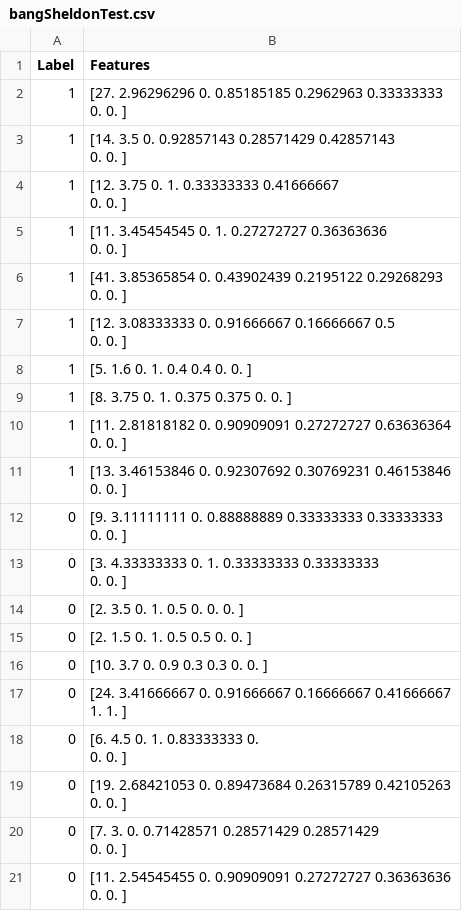
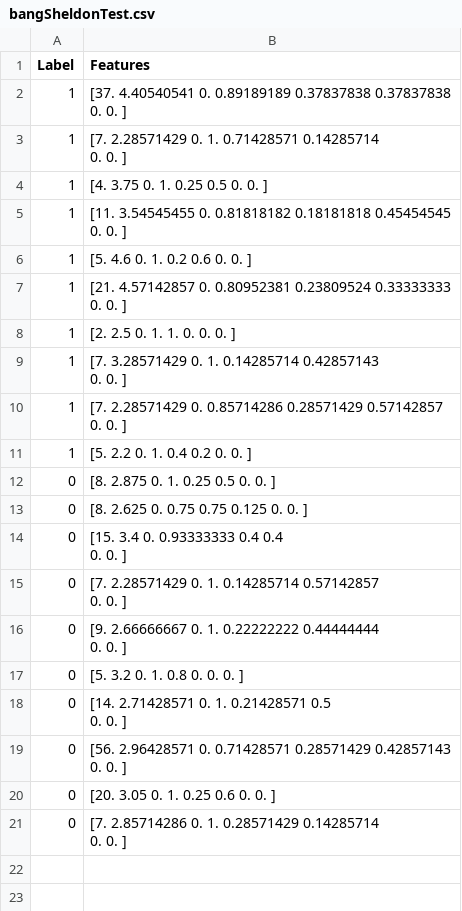
Before and after one commit to yingyangle/whosaidthat, a CSV file: datasets/bangSheldonTest.csv, drawn as a sheet.

```diff
--- a/datasets/bangSheldonTest.csv
+++ b/datasets/bangSheldonTest.csv
@@ -1,36 +1,33 @@
 Label,Features
-1,"[27.          2.96296296  0.          0.85185185  0.2962963   0.33333333
-  0.          0.        ]"
-1,"[14.          3.5         0.          0.92857143  0.28571429  0.42857143
-  0.          0.        ]"
-1,"[12.          3.75        0.          1.          0.33333333  0.41666667
-  0.          0.        ]"
-1,"[11.          3.45454545  0.          1.          0.27272727  0.36363636
-  0.          0.        ]"
-1,"[41.          3.85365854  0.          0.43902439  0.2195122   0.29268293
-  0.          0.        ]"
-1,"[12.          3.08333333  0.          0.91666667  0.16666667  0.5
-  0.          0.        ]"
-1,[5.  1.6 0.  1.  0.4 0.4 0.  0. ]
-1,[8.    3.75  0.    1.    0.375 0.375 0.    0.   ]
-1,"[11.          2.81818182  0.          0.90909091  0.27272727  0.63636364
-  0.          0.        ]"
-1,"[13.          3.46153846  0.          0.92307692  0.30769231  0.46153846
-  0.          0.        ]"
-0,"[9.         3.11111111 0.         0.88888889 0.33333333 0.33333333
- 0.         0.        ]"
-0,"[3.         4.33333333 0.         1.         0.33333333 0.33333333
- 0.         0.        ]"
-0,[2.  3.5 0.  1.  0.5 0.  0.  0. ]
-0,[2.  1.5 0.  1.  0.5 0.5 0.  0. ]
-0,[10.   3.7  0.   0.9  0.3  0.3  0.   0. ]
-0,"[24.          3.41666667  0.          0.91666667  0.16666667  0.41666667
-  1.          1.        ]"
-0,"[6.         4.5        0.         1.         0.83333333 0.
- 0.         0.        ]"
-0,"[19.          2.68421053  0.          0.89473684  0.26315789  0.42105263
-  0.          0.        ]"
-0,"[7.         3.         0.         0.71428571 0.28571429 0.28571429
- 0.         0.        ]"
-0,"[11.          2.54545455  0.          0.90909091  0.27272727  0.36363636
-  0.          0.        ]"
+1,"[37.          4.40540541  0.          0.89189189  0.37837838  0.37837838
+  0.          0.        ]"
+1,"[7.         2.28571429 0.         1.         0.71428571 0.14285714
+ 0.         0.        ]"
+1,[4.   3.75 0.   1.   0.25 0.5  0.   0.  ]
+1,"[11.          3.54545455  0.          0.81818182  0.18181818  0.45454545
+  0.          0.        ]"
+1,[5.  4.6 0.  1.  0.2 0.6 0.  0. ]
+1,"[21.          4.57142857  0.          0.80952381  0.23809524  0.33333333
+  0.          0.        ]"
+1,[2.  2.5 0.  1.  1.  0.  0.  0. ]
+1,"[7.         3.28571429 0.         1.         0.14285714 0.42857143
+ 0.         0.        ]"
+1,"[7.         2.28571429 0.         0.85714286 0.28571429 0.57142857
+ 0.         0.        ]"
+1,[5.  2.2 0.  1.  0.4 0.2 0.  0. ]
+0,[8.    2.875 0.    1.    0.25  0.5   0.    0.   ]
+0,[8.    2.625 0.    0.75  0.75  0.125 0.    0.   ]
+0,"[15.          3.4         0.          0.93333333  0.4         0.4
+  0.          0.        ]"
+0,"[7.         2.28571429 0.         1.         0.14285714 0.57142857
+ 0.         0.        ]"
+0,"[9.         2.66666667 0.         1.         0.22222222 0.44444444
+ 0.         0.        ]"
+0,[5.  3.2 0.  1.  0.8 0.  0.  0. ]
+0,"[14.          2.71428571  0.          1.          0.21428571  0.5
+  0.          0.        ]"
+0,"[56.          2.96428571  0.          0.71428571  0.28571429  0.42857143
+  0.          0.        ]"
+0,[20.    3.05  0.    1.    0.25  0.6   0.    0.  ]
+0,"[7.         2.85714286 0.         1.         0.28571429 0.14285714
+ 0.         0.        ]"
```
Also changed, not shown: datasets/bangPennyTest.csv, datasets/bangPennyTrain.csv, 3 other files.
